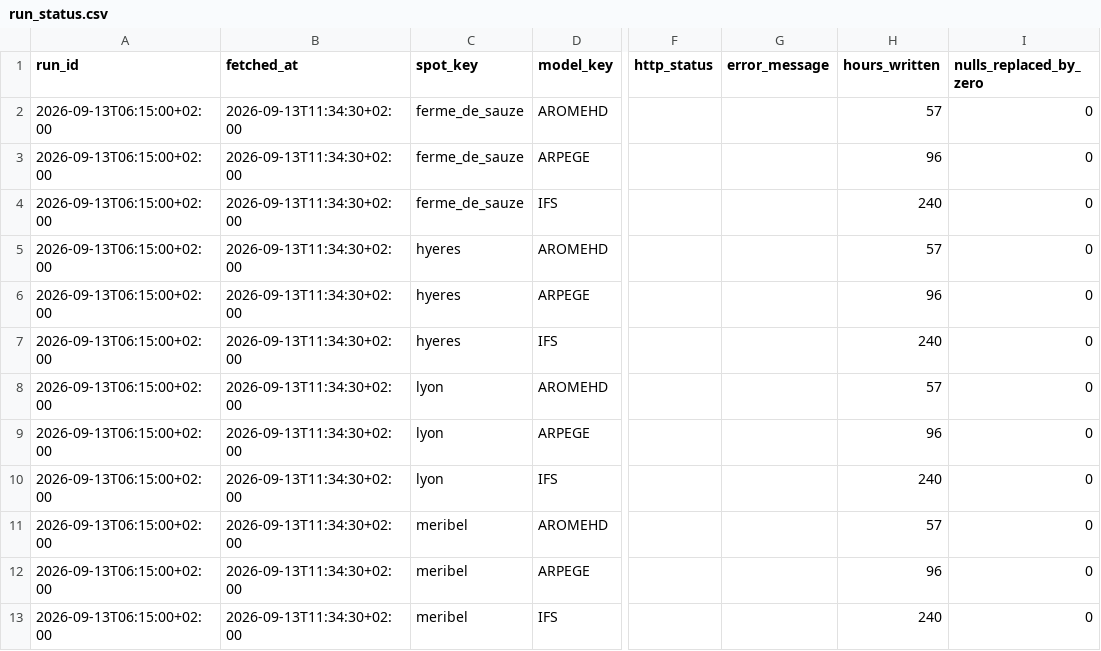
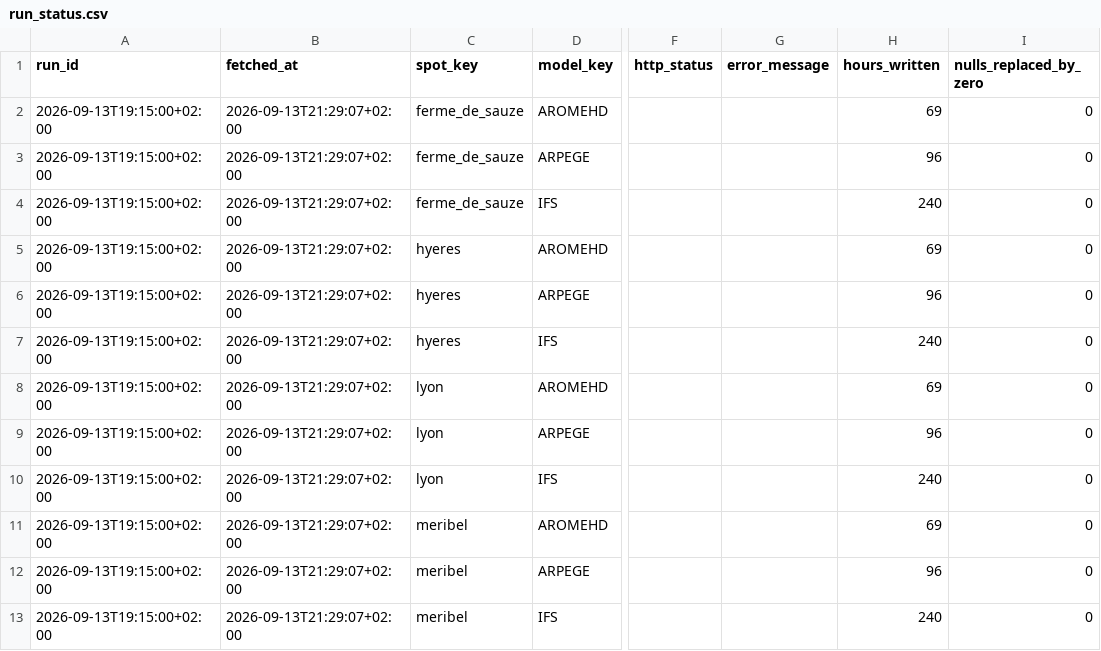
Before and after one commit to LeCoonEtSaBande/gabin-meteo-classique, a CSV file: data/raw/current/run_status.csv, drawn as a sheet; only a part is shown, gaps mark what is left out; the diff names each change by its address in the sheet, - before the commit and + after, or states it on an @@ line.

```diff
--- a/data/raw/current/run_status.csv
+++ b/data/raw/current/run_status.csv
-A2:A13 (run_id): 2026-09-13T06:15:00+02:00
+A2:A13 (run_id): 2026-09-13T19:15:00+02:00
-B2:B13 (fetched_at): 2026-09-13T11:34:30+02:00
+B2:B13 (fetched_at): 2026-09-13T21:29:07+02:00
-H2 (hours_written): 57
+H2 (hours_written): 69
-H5 (hours_written): 57
+H5 (hours_written): 69
-H8 (hours_written): 57
+H8 (hours_written): 69
-H11 (hours_written): 57
+H11 (hours_written): 69
```
Also changed, not shown: 6 other files.
